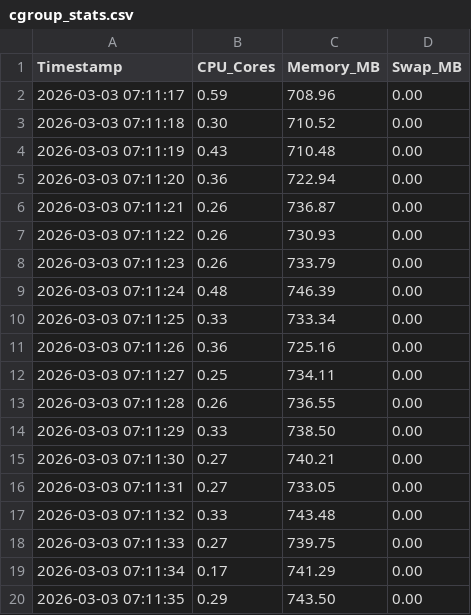
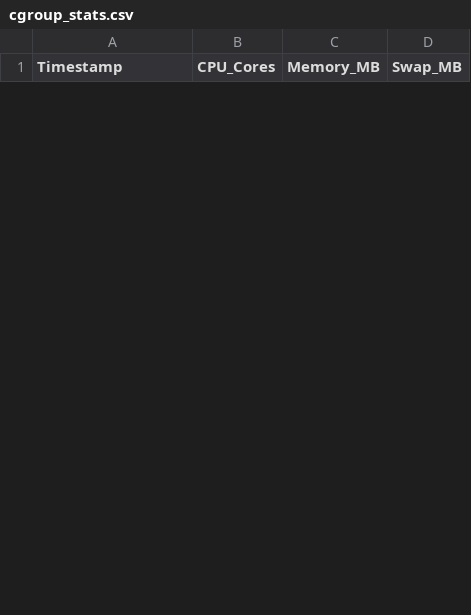
Before and after one commit to niuqg/vscode, a CSV file: cgroup_stats.csv, drawn as a sheet; only a part is shown; removed rows and columns are numbered as before the commit, all else as after; the diff covers the shown part only; the diff names each change by its address in the sheet, - before the commit and + after, or states it on an @@ line.

```diff
--- a/cgroup_stats.csv
+++ b/cgroup_stats.csv
-row 2: 2026-03-03 07:11:17 | 0.59 | 708.96 | 0.00
-row 3: 2026-03-03 07:11:18 | 0.30 | 710.52 | 0.00
-row 4: 2026-03-03 07:11:19 | 0.43 | 710.48 | 0.00
-row 5: 2026-03-03 07:11:20 | 0.36 | 722.94 | 0.00
-row 6: 2026-03-03 07:11:21 | 0.26 | 736.87 | 0.00
-row 7: 2026-03-03 07:11:22 | 0.26 | 730.93 | 0.00
-row 8: 2026-03-03 07:11:23 | 0.26 | 733.79 | 0.00
-row 9: 2026-03-03 07:11:24 | 0.48 | 746.39 | 0.00
-row 10: 2026-03-03 07:11:25 | 0.33 | 733.34 | 0.00
-row 11: 2026-03-03 07:11:26 | 0.36 | 725.16 | 0.00
-row 12: 2026-03-03 07:11:27 | 0.25 | 734.11 | 0.00
-row 13: 2026-03-03 07:11:28 | 0.26 | 736.55 | 0.00
-row 14: 2026-03-03 07:11:29 | 0.33 | 738.50 | 0.00
-row 15: 2026-03-03 07:11:30 | 0.27 | 740.21 | 0.00
-row 16: 2026-03-03 07:11:31 | 0.27 | 733.05 | 0.00
-row 17: 2026-03-03 07:11:32 | 0.33 | 743.48 | 0.00
-row 18: 2026-03-03 07:11:33 | 0.27 | 739.75 | 0.00
-row 19: 2026-03-03 07:11:34 | 0.17 | 741.29 | 0.00
-row 20: 2026-03-03 07:11:35 | 0.29 | 743.50 | 0.00
```
Also changed, not shown: 11 added rows and 10 removed rows elsewhere in this file, 6 other files.
